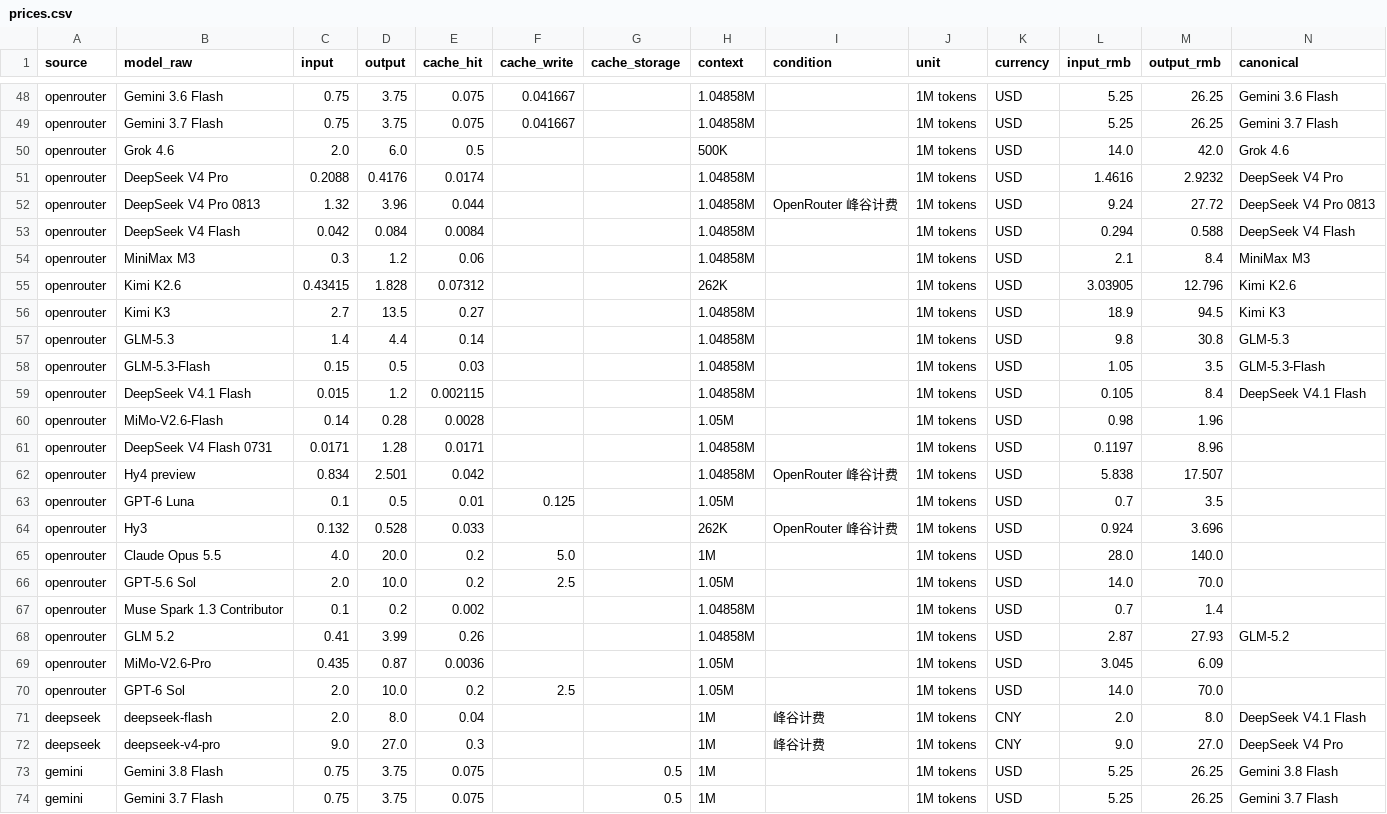
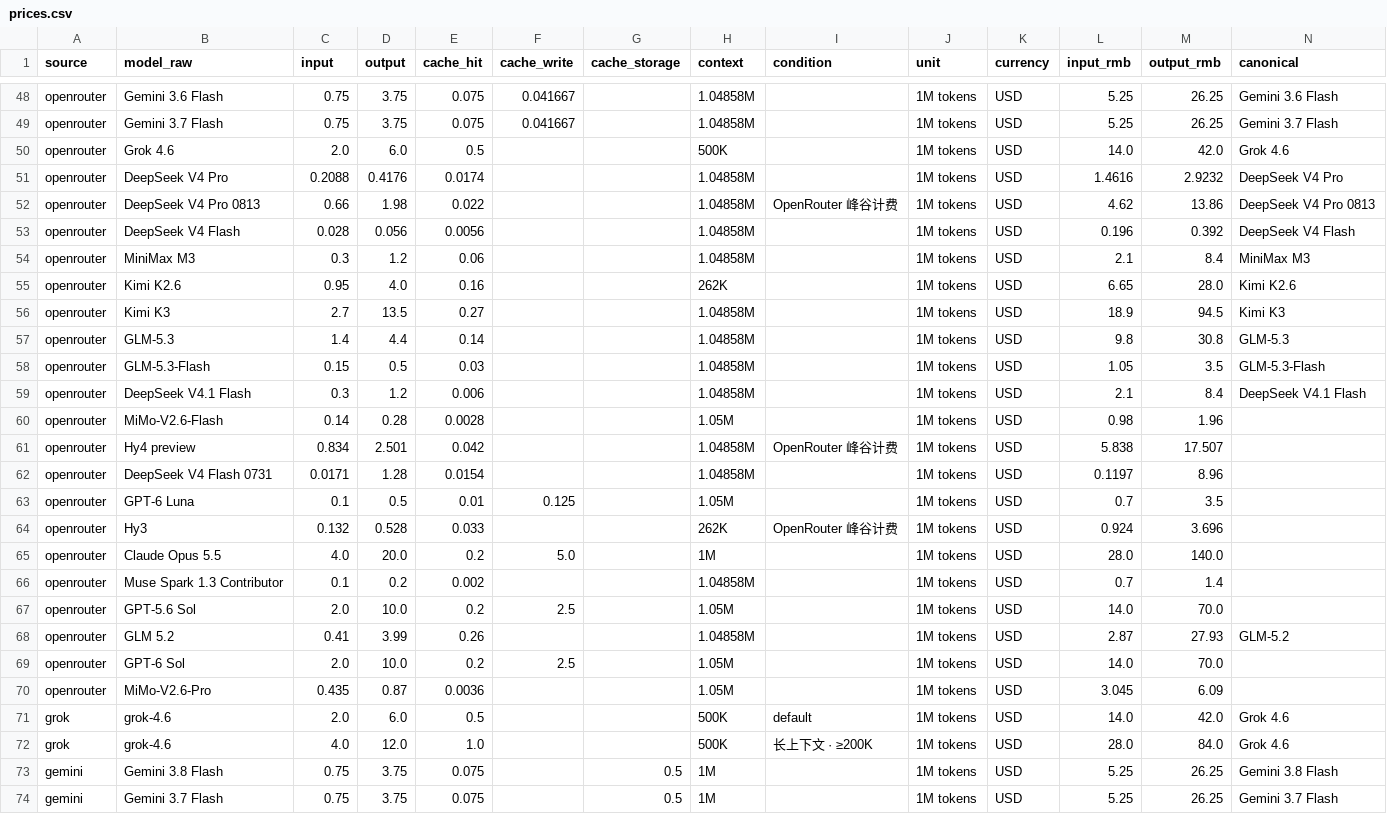
Before and after one commit to lzc0403/token-pricing-scraper, a CSV file: data/prices.csv, drawn as a sheet; only a part is shown, gaps mark what is left out; removed rows and columns are numbered as before the commit, all else as after; the diff names each change by its address in the sheet, - before the commit and + after, or states it on an @@ line.

```diff
--- a/data/prices.csv
+++ b/data/prices.csv
-C52 (input): 1.32
+C52 (input): 0.66
-D52 (output): 3.96
+D52 (output): 1.98
-E52 (cache_hit): 0.044
+E52 (cache_hit): 0.022
-L52 (input_rmb): 9.24
+L52 (input_rmb): 4.62
-M52 (output_rmb): 27.72
+M52 (output_rmb): 13.86
-C53 (input): 0.042
+C53 (input): 0.028
-D53 (output): 0.084
+D53 (output): 0.056
-E53 (cache_hit): 0.0084
+E53 (cache_hit): 0.0056
-L53 (input_rmb): 0.294
+L53 (input_rmb): 0.196
-M53 (output_rmb): 0.588
+M53 (output_rmb): 0.392
-C55 (input): 0.43415
+C55 (input): 0.95
-D55 (output): 1.828
+D55 (output): 4.0
-E55 (cache_hit): 0.07312
+E55 (cache_hit): 0.16
-L55 (input_rmb): 3.03905
+L55 (input_rmb): 6.65
-M55 (output_rmb): 12.796
+M55 (output_rmb): 28.0
-C59 (input): 0.015
+C59 (input): 0.3
-E59 (cache_hit): 0.002115
+E59 (cache_hit): 0.006
-L59 (input_rmb): 0.105
+L59 (input_rmb): 2.1
-row 61: openrouter | DeepSeek V4 Flash 0731 | 0.0171 | 1.28 | 0.0171 |  |  | 1.04858M |  | 1M tokens | USD | 0.1197 | 8.96
+row 62: openrouter | DeepSeek V4 Flash 0731 | 0.0171 | 1.28 | 0.0154 |  |  | 1.04858M |  | 1M tokens | USD | 0.1197 | 8.96
@@ row 67 moved to row 66: openrouter @@
@@ row 70 moved to row 69: openrouter @@
@@ row 71 moved to row 26: deepseek @@
@@ row 72 moved to row 27: deepseek @@
@@ row 28 moved to row 71: grok @@
@@ row 29 moved to row 72: grok @@
```
Also changed, not shown: data/watchlist.csv, 13 other files.
